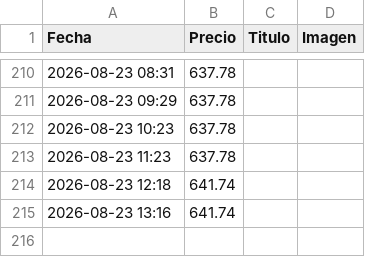
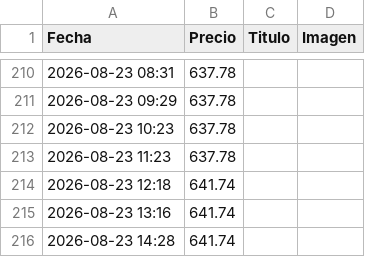
Before and after one commit to rastreadorlumix/panel-precios, a CSV file: historial_precios.csv, drawn as a sheet; only a part is shown, gaps mark what is left out.

```diff
--- a/historial_precios.csv
+++ b/historial_precios.csv
@@ -215 +215,2 @@ Fecha,Precio,Titulo,Imagen
 2026-08-23 13:16,641.74,,
+2026-08-23 14:28,641.74,,
```
Also changed, not shown: 1 other file.
